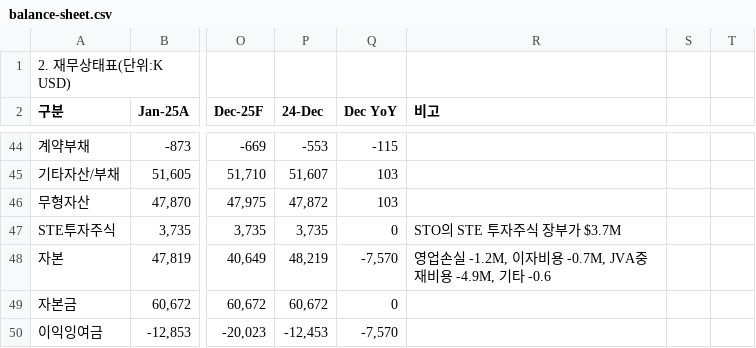
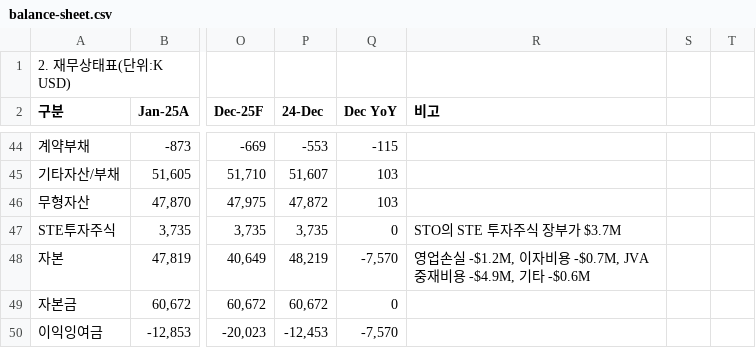
Before and after one commit to kyeongsoo88/New_stodashboard, a CSV file: frontend/public/data/balance-sheet.csv, drawn as a sheet; only a part is shown, gaps mark what is left out; the diff names each change by its address in the sheet, - before the commit and + after, or states it on an @@ line.

Commit message:
Update frontend package.json and data files

```diff
--- a/frontend/public/data/balance-sheet.csv
+++ b/frontend/public/data/balance-sheet.csv
-R48 (비고): …업손실 -1.2M, 이자비용 -0.7M, JVA중재비용 -4.9M, 기타 -0.6
+R48 (비고): …업손실 -$1.2M, 이자비용 -$0.7M, JVA중재비용 -$4.9M, 기타 -$0.6M
```
Also changed, not shown: frontend/public/data/dashboard-summary-data.csv, frontend/public/data/dashboard-summary.csv, 2 other files.
